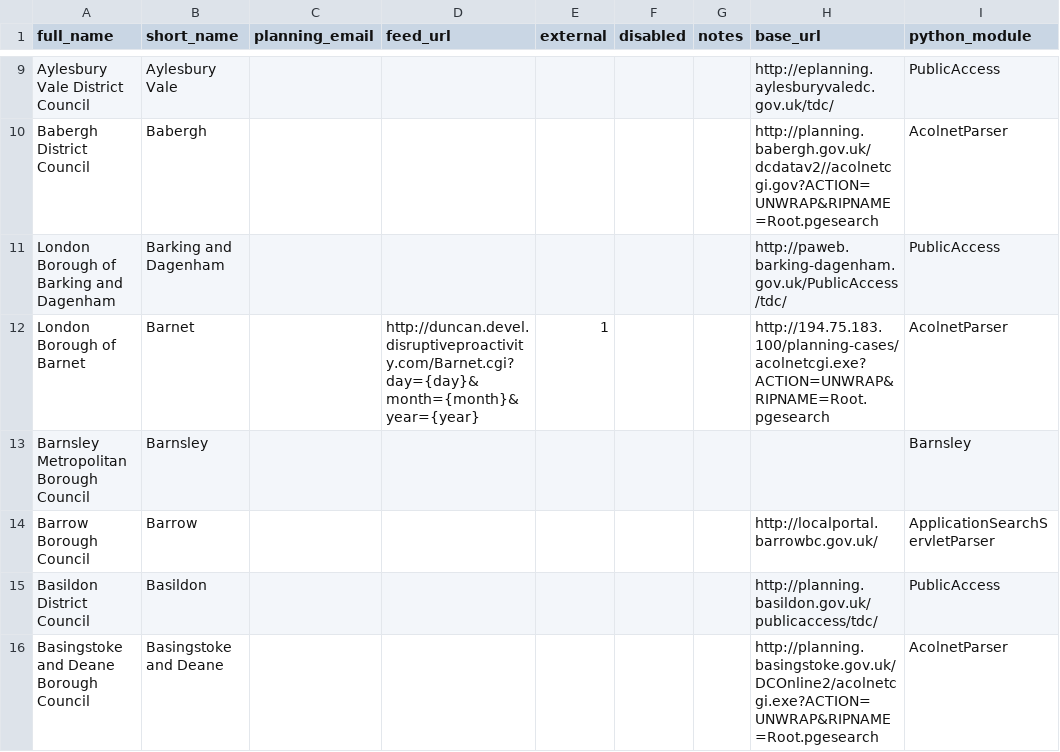
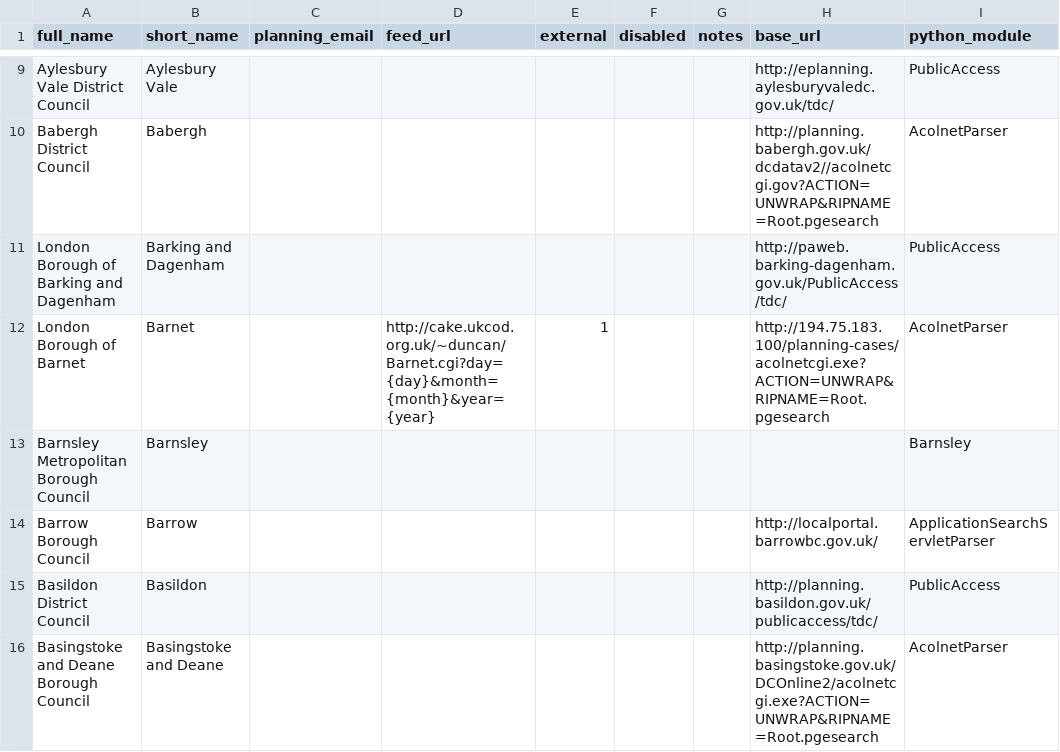
Before and after one commit to adrianshort/planningalerts, a CSV file: SitesToGenerate.csv, drawn as a sheet; only a part is shown, gaps mark what is left out; the diff names each change by its address in the sheet, - before the commit and + after, or states it on an @@ line.

Commit message:
Open up Barnet scraper on cake.

```diff
--- a/SitesToGenerate.csv
+++ b/SitesToGenerate.csv
-D12 (feed_url): http://duncan.devel.disruptiveproactivity.com/Barnet.cgi?day={day}&month={month}&year={year}
+D12 (feed_url): http://cake.ukcod.org.uk/~duncan/Barnet.cgi?day={day}&month={month}&year={year}
```
Also changed, not shown: 1 other file.
